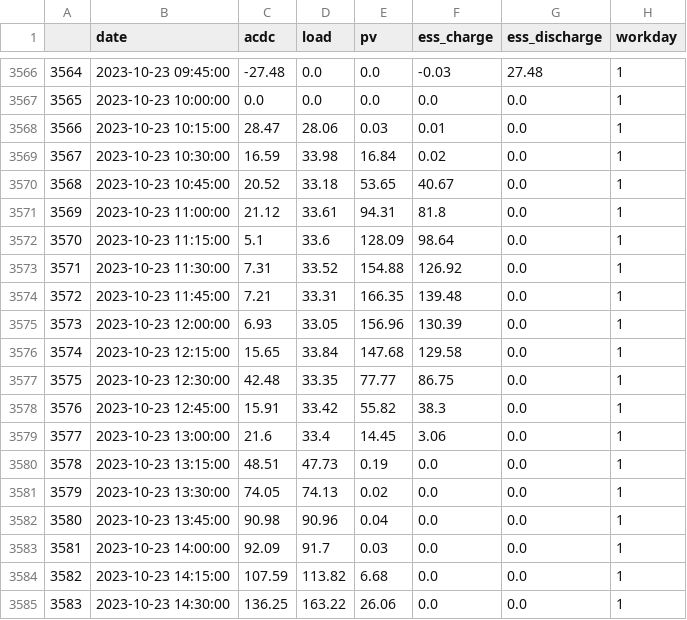
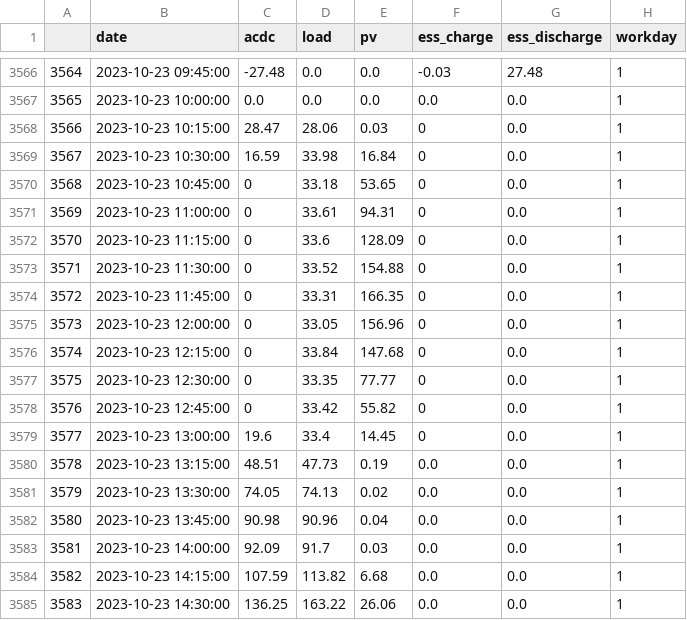
Before and after one commit to city256/lvdc, a CSV file: csv/pqms_data_origin.csv, drawn as a sheet; only a part is shown, gaps mark what is left out; the diff covers the shown part only.

```diff
--- a/csv/pqms_data_origin.csv
+++ b/csv/pqms_data_origin.csv
@@ -3567,14 +3567,14 @@
 3565,2023-10-23 10:00:00,0.0,0.0,0.0,0.0,0.0,1
-3566,2023-10-23 10:15:00,28.47,28.06,0.03,0.01,0.0,1
-3567,2023-10-23 10:30:00,16.59,33.98,16.84,0.02,0.0,1
-3568,2023-10-23 10:45:00,20.52,33.18,53.65,40.67,0.0,1
-3569,2023-10-23 11:00:00,21.12,33.61,94.31,81.8,0.0,1
-3570,2023-10-23 11:15:00,5.1,33.6,128.09,98.64,0.0,1
-3571,2023-10-23 11:30:00,7.31,33.52,154.88,126.92,0.0,1
-3572,2023-10-23 11:45:00,7.21,33.31,166.35,139.48,0.0,1
-3573,2023-10-23 12:00:00,6.93,33.05,156.96,130.39,0.0,1
-3574,2023-10-23 12:15:00,15.65,33.84,147.68,129.58,0.0,1
-3575,2023-10-23 12:30:00,42.48,33.35,77.77,86.75,0.0,1
-3576,2023-10-23 12:45:00,15.91,33.42,55.82,38.3,0.0,1
-3577,2023-10-23 13:00:00,21.6,33.4,14.45,3.06,0.0,1
+3566,2023-10-23 10:15:00,28.47,28.06,0.03,0,0.0,1
+3567,2023-10-23 10:30:00,16.59,33.98,16.84,0,0.0,1
+3568,2023-10-23 10:45:00,0,33.18,53.65,0,0.0,1
+3569,2023-10-23 11:00:00,0,33.61,94.31,0,0.0,1
+3570,2023-10-23 11:15:00,0,33.6,128.09,0,0.0,1
+3571,2023-10-23 11:30:00,0,33.52,154.88,0,0.0,1
+3572,2023-10-23 11:45:00,0,33.31,166.35,0,0.0,1
+3573,2023-10-23 12:00:00,0,33.05,156.96,0,0.0,1
+3574,2023-10-23 12:15:00,0,33.84,147.68,0,0.0,1
+3575,2023-10-23 12:30:00,0,33.35,77.77,0,0.0,1
+3576,2023-10-23 12:45:00,0,33.42,55.82,0,0.0,1
+3577,2023-10-23 13:00:00,19.6,33.4,14.45,0,0.0,1
 3578,2023-10-23 13:15:00,48.51,47.73,0.19,0.0,0.0,1
```
Also changed, not shown: 20 edited cells elsewhere in this file, 7 other files.
